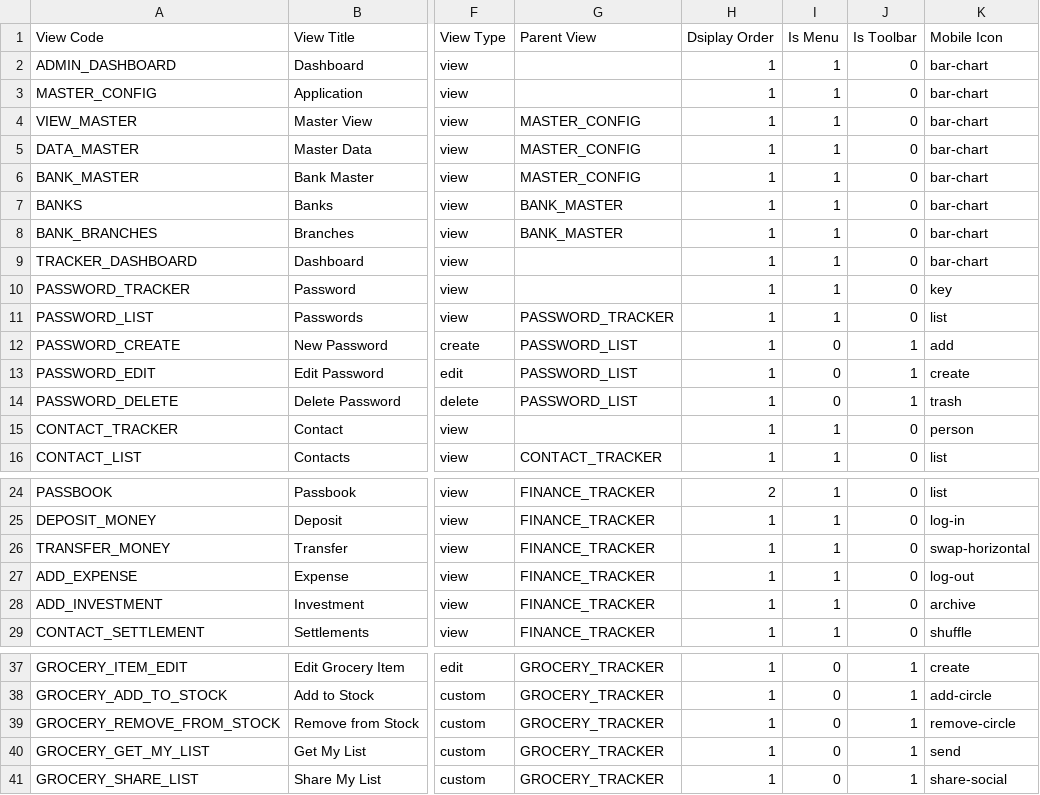
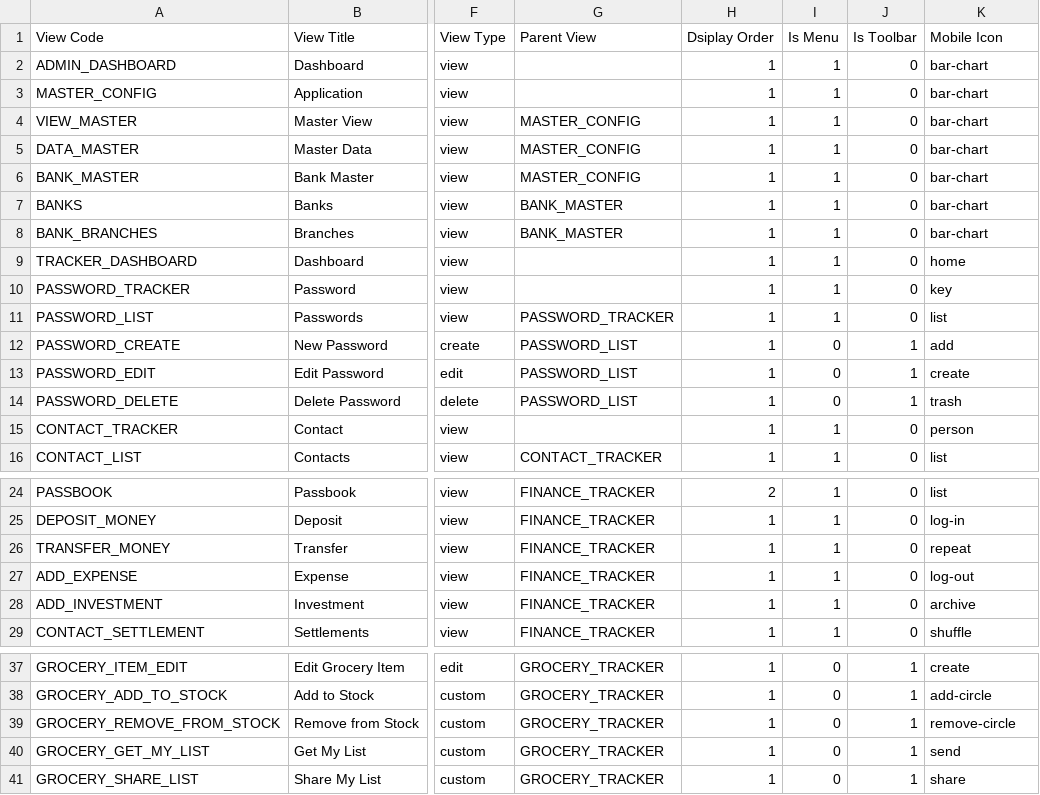
Before and after one commit to rohaanthakare/trackerng, a CSV file: src/assets/Data/BaseData/MasterView.csv, drawn as a sheet; only a part is shown, gaps mark what is left out; the diff names each change by its address in the sheet, - before the commit and + after, or states it on an @@ line.

```diff
--- a/src/assets/Data/BaseData/MasterView.csv
+++ b/src/assets/Data/BaseData/MasterView.csv
-K9 (Mobile Icon): bar-chart
+K9 (Mobile Icon): home
-K26 (Mobile Icon): swap-horizontal
+K26 (Mobile Icon): repeat
-K41 (Mobile Icon): share-social
+K41 (Mobile Icon): share
```
Also changed, not shown: 26 other files.
